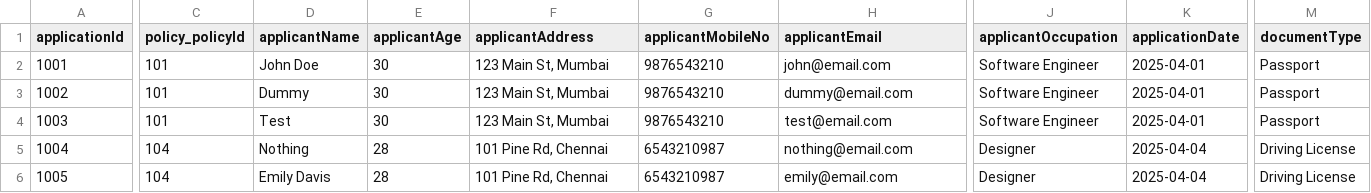
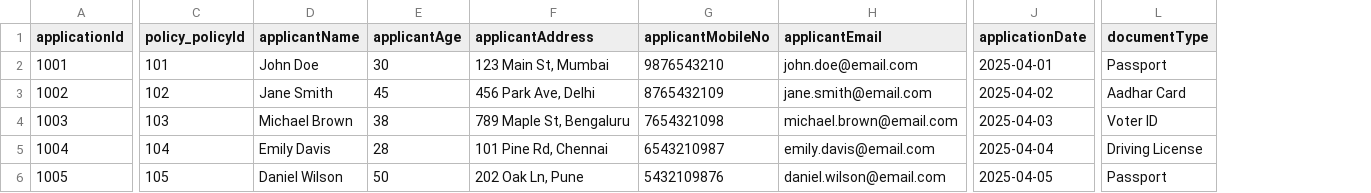
Before and after one commit to Sankeerth-g7/life-insurance, a CSV file: db/data/insurance-Applications.csv, drawn as a sheet; only a part is shown, gaps mark what is left out; removed rows and columns are numbered as before the commit, all else as after; the diff covers the shown part only; the diff names each change by its address in the sheet, - before the commit and + after, or states it on an @@ line.

```diff
--- a/db/data/insurance-Applications.csv
+++ b/db/data/insurance-Applications.csv
-column J (applicantOccupation), rows 2-6: Software Engineer | Software Engineer | Software Engineer | Designer | Designer
-H2 (applicantEmail): john@email.com
+H2 (applicantEmail): john.doe@email.com
-C3 (policy_policyId): 101
+C3 (policy_policyId): 102
-D3 (applicantName): Dummy
+D3 (applicantName): Jane Smith
-E3 (applicantAge): 30
+E3 (applicantAge): 45
-F3 (applicantAddress): 123 Main St, Mumbai
+F3 (applicantAddress): 456 Park Ave, Delhi
-G3 (applicantMobileNo): 9876543210
+G3 (applicantMobileNo): 8765432109
-H3 (applicantEmail): dummy@email.com
+H3 (applicantEmail): jane.smith@email.com
-J3 (applicationDate): 2025-04-01
+J3 (applicationDate): 2025-04-02
-L3 (documentType): Passport
+L3 (documentType): Aadhar Card
-C4 (policy_policyId): 101
+C4 (policy_policyId): 103
-D4 (applicantName): Test
+D4 (applicantName): Michael Brown
-E4 (applicantAge): 30
+E4 (applicantAge): 38
-F4 (applicantAddress): 123 Main St, Mumbai
+F4 (applicantAddress): 789 Maple St, Bengaluru
-G4 (applicantMobileNo): 9876543210
+G4 (applicantMobileNo): 7654321098
-H4 (applicantEmail): test@email.com
+H4 (applicantEmail): michael.brown@email.com
-J4 (applicationDate): 2025-04-01
+J4 (applicationDate): 2025-04-03
-L4 (documentType): Passport
+L4 (documentType): Voter ID
-D5 (applicantName): Nothing
+D5 (applicantName): Emily Davis
-H5 (applicantEmail): nothing@email.com
+H5 (applicantEmail): emily.davis@email.com
-C6 (policy_policyId): 104
+C6 (policy_policyId): 105
-D6 (applicantName): Emily Davis
+D6 (applicantName): Daniel Wilson
-E6 (applicantAge): 28
+E6 (applicantAge): 50
-F6 (applicantAddress): 101 Pine Rd, Chennai
+F6 (applicantAddress): 202 Oak Ln, Pune
-G6 (applicantMobileNo): 6543210987
+G6 (applicantMobileNo): 5432109876
-H6 (applicantEmail): emily@email.com
+H6 (applicantEmail): daniel.wilson@email.com
-J6 (applicationDate): 2025-04-04
+J6 (applicationDate): 2025-04-05
-L6 (documentType): Driving License
+L6 (documentType): Passport
```
Also changed, not shown: 15 edited cells elsewhere in this file, 4 other files.
